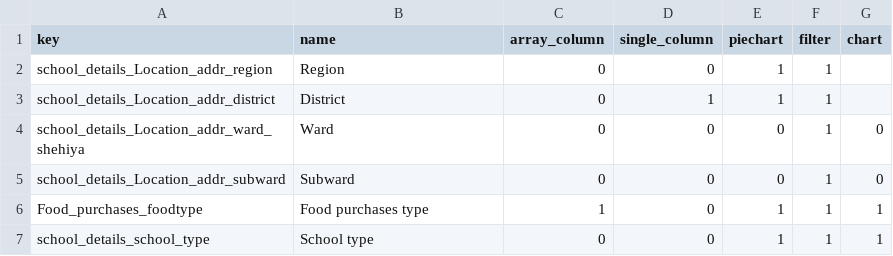
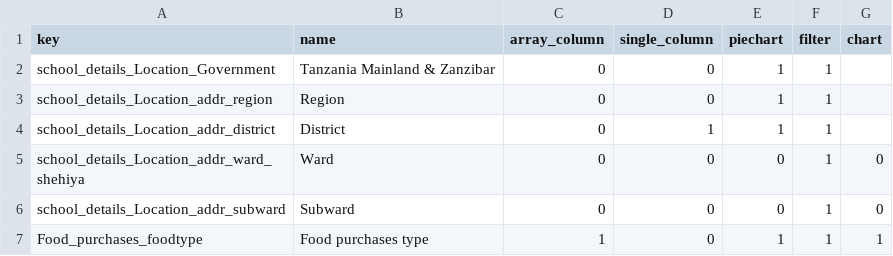
Before and after one commit to OMDTZ/MillsMap, a CSV file: app/static/js/filter_graphic_config.csv, drawn as a sheet; only a part is shown; the shorter side is filled out with more unchanged rows; the diff names each change by its address in the sheet, - before the commit and + after, or states it on an @@ line.

Commit message:
fix data display issue and add a new filter

```diff
--- a/app/static/js/filter_graphic_config.csv
+++ b/app/static/js/filter_graphic_config.csv
+row 2: school_details_Location_Government | Tanzania Mainland & Zanzibar | 0 | 0 | 1 | 1
```
Also changed, not shown: app/static/form_config.csv, 1 other file.
